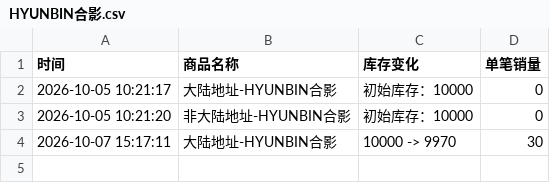
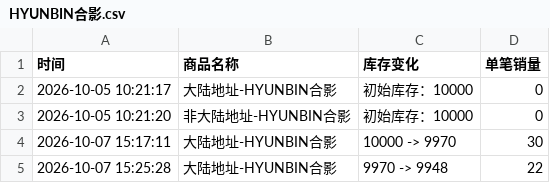
Before and after one commit to Juineii/pow_imini1007, a CSV file: HYUNBIN合影.csv, drawn as a sheet; the diff names each change by its address in the sheet, - before the commit and + after, or states it on an @@ line.

Commit message:
自动更新数据 2026-10-07 15:25:55

```diff
--- a/HYUNBIN合影.csv
+++ b/HYUNBIN合影.csv
+row 5: 2026-10-07 15:25:28 | 大陆地址-HYUNBIN合影 | 9970 -> 9948 | 22
```
